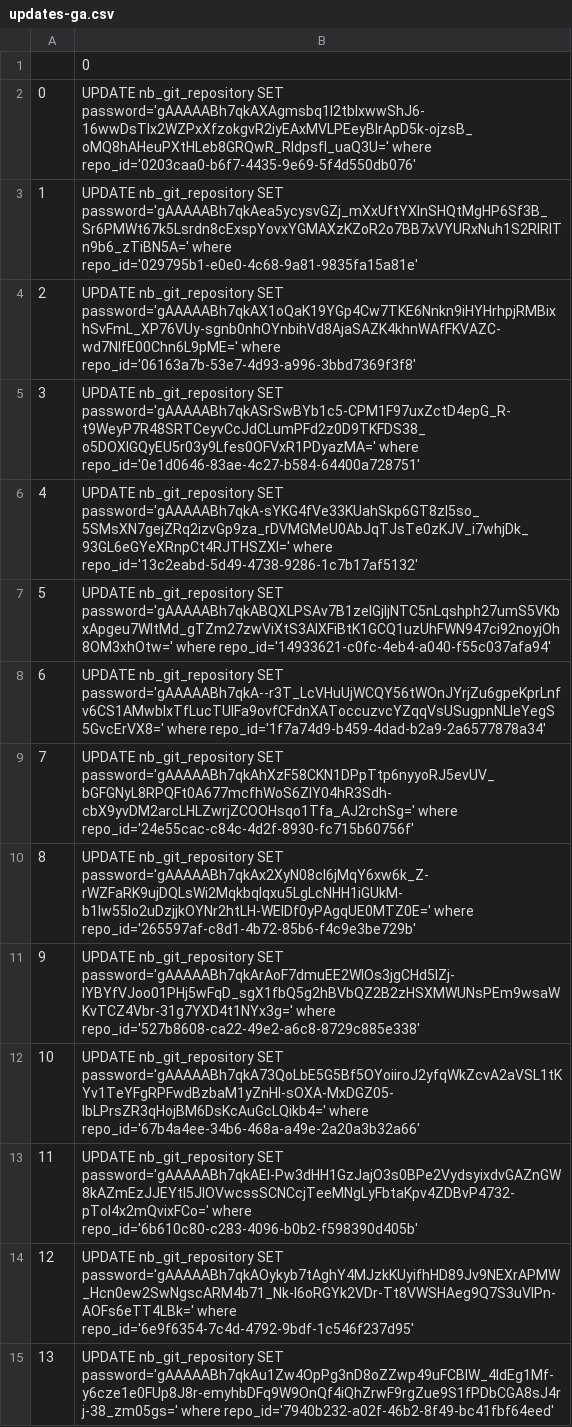
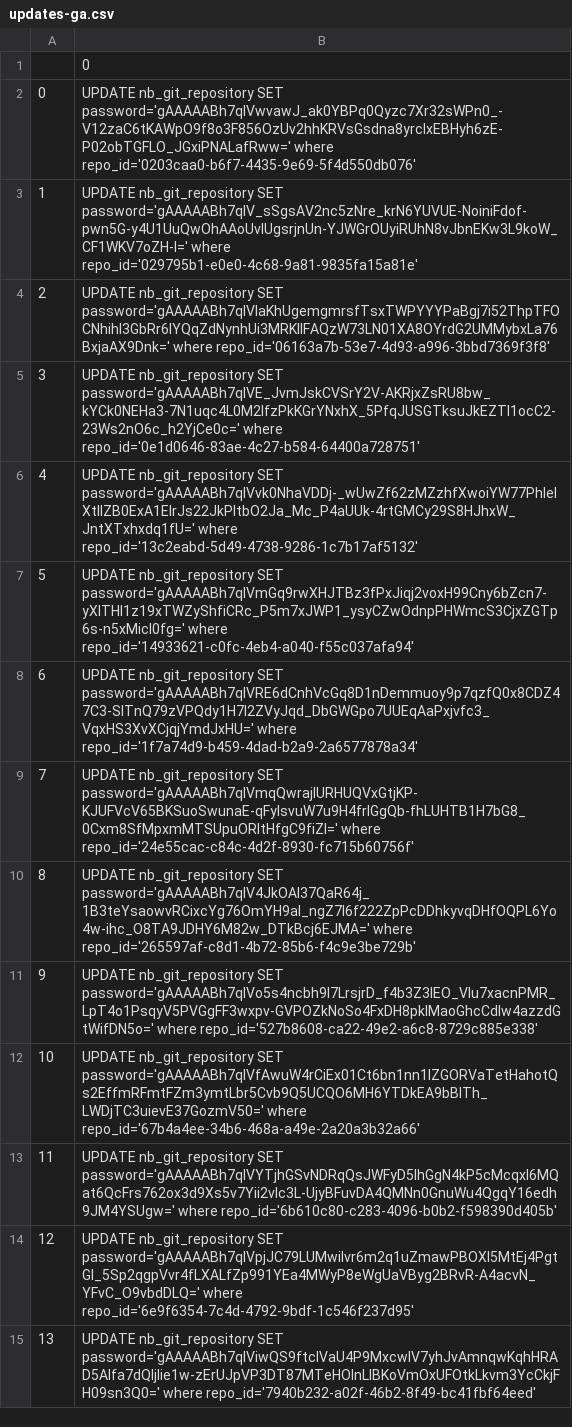
Before and after one commit to AishwaryaA10/TestProject, a CSV file: WineQuality/updates-ga.csv, drawn as a sheet; only a part is shown; the diff covers the shown part only; the diff names each change by its address in the sheet, - before the commit and + after, or states it on an @@ line.

```diff
--- a/WineQuality/updates-ga.csv
+++ b/WineQuality/updates-ga.csv
-B2: …nb_git_repository SET password='gAAAAABh7qkAXAgmsbq1I2tblxwwShJ6-16wwDsTIx2WZPxXfzokgvR2iyEAxMVLPEeyBIrApD5k-ojzsB_oMQ8hAHeuPXtHLeb8GRQwR_RIdpsfl_uaQ3U=' where repo_id='0203caa0-b6f7-4435-9e69-5f4d550db076'
+B2: …nb_git_repository SET password='gAAAAABh7qlVwvawJ_ak0YBPq0Qyzc7Xr32sWPn0_-V12zaC6tKAWpO9f8o3F856OzUv2hhKRVsGsdna8yrcIxEBHyh6zE-P02obTGFLO_JGxiPNALafRww=' where repo_id='0203caa0-b6f7-4435-9e69-5f4d550db076'
-B3: …nb_git_repository SET password='gAAAAABh7qkAea5ycysvGZj_mXxUftYXlnSHQtMgHP6Sf3B_Sr6PMWt67k5Lsrdn8cExspYovxYGMAXzKZoR2o7BB7xVYURxNuh1S2RIRlTn9b6_zTiBN5A=' where repo_id='029795b1-e0e0-4c68-9a81-9835fa15a81e'
+B3: …nb_git_repository SET password='gAAAAABh7qlV_sSgsAV2nc5zNre_krN6YUVUE-NoiniFdof-pwn5G-y4U1UuQwOhAAoUvlUgsrjnUn-YJWGrOUyiRUhN8vJbnEKw3L9koW_CF1WKV7oZH-I=' where repo_id='029795b1-e0e0-4c68-9a81-9835fa15a81e'
-B4: …nb_git_repository SET password='gAAAAABh7qkAX1oQaK19YGp4Cw7TKE6Nnkn9iHYHrhpjRMBixhSvFmL_XP76VUy-sgnb0nhOYnbihVd8AjaSAZK4khnWAfFKVAZC-wd7NIfE00Chn6L9pME=' where repo_id='06163a7b-53e7-4d93-a996-3bbd7369f3f8'
+B4: …nb_git_repository SET password='gAAAAABh7qlVlaKhUgemgmrsfTsxTWPYYYPaBgj7i52ThpTFOCNhihI3GbRr6IYQqZdNynhUi3MRKIlFAQzW73LN01XA8OYrdG2UMMybxLa76BxjaAX9Dnk=' where repo_id='06163a7b-53e7-4d93-a996-3bbd7369f3f8'
-B5: …nb_git_repository SET password='gAAAAABh7qkASrSwBYb1c5-CPM1F97uxZctD4epG_R-t9WeyP7R48SRTCeyvCcJdCLumPFd2z0D9TKFDS38_o5DOXlGQyEU5r03y9Lfes0OFVxR1PDyazMA=' where repo_id='0e1d0646-83ae-4c27-b584-64400a728751'
+B5: …nb_git_repository SET password='gAAAAABh7qlVE_JvmJskCVSrY2V-AKRjxZsRU8bw_kYCk0NEHa3-7N1uqc4L0M2lfzPkKGrYNxhX_5PfqJUSGTksuJkEZTI1ocC2-23Ws2nO6c_h2YjCe0c=' where repo_id='0e1d0646-83ae-4c27-b584-64400a728751'
-B6: …nb_git_repository SET password='gAAAAABh7qkA-sYKG4fVe33KUahSkp6GT8zl5so_5SMsXN7gejZRq2izvGp9za_rDVMGMeU0AbJqTJsTe0zKJV_i7whjDk_93GL6eGYeXRnpCt4RJTHSZXI=' where repo_id='13c2eabd-5d49-4738-9286-1c7b17af5132'
+B6: …nb_git_repository SET password='gAAAAABh7qlVvk0NhaVDDj-_wUwZf62zMZzhfXwoiYW77PhlelXtlIZB0ExA1ElrJs22JkPItbO2Ja_Mc_P4aUUk-4rtGMCy29S8HJhxW_JntXTxhxdq1fU=' where repo_id='13c2eabd-5d49-4738-9286-1c7b17af5132'
-B7: …nb_git_repository SET password='gAAAAABh7qkABQXLPSAv7B1zeIGjIjNTC5nLqshph27umS5VKbxApgeu7WltMd_gTZm27zwViXtS3AlXFiBtK1GCQ1uzUhFWN947ci92noyjOh8OM3xhOtw=' where repo_id='14933621-c0fc-4eb4-a040-f55c037afa94'
+B7: …nb_git_repository SET password='gAAAAABh7qlVmGq9rwXHJTBz3fPxJiqj2voxH99Cny6bZcn7-yXlTHl1z19xTWZyShfiCRc_P5m7xJWP1_ysyCZwOdnpPHWmcS3CjxZGTp6s-n5xMicl0fg=' where repo_id='14933621-c0fc-4eb4-a040-f55c037afa94'
-B8: …nb_git_repository SET password='gAAAAABh7qkA--r3T_LcVHuUjWCQY56tWOnJYrjZu6gpeKprLnfv6CS1AMwbIxTfLucTUIFa9ovfCFdnXAToccuzvcYZqqVsUSugpnNLleYegS5GvcErVX8=' where repo_id='1f7a74d9-b459-4dad-b2a9-2a6577878a34'
+B8: …nb_git_repository SET password='gAAAAABh7qlVRE6dCnhVcGq8D1nDemmuoy9p7qzfQ0x8CDZ47C3-SlTnQ79zVPQdy1H7I2ZVyJqd_DbGWGpo7UUEqAaPxjvfc3_VqxHS3XvXCjqjYmdJxHU=' where repo_id='1f7a74d9-b459-4dad-b2a9-2a6577878a34'
-B9: …nb_git_repository SET password='gAAAAABh7qkAhXzF58CKN1DPpTtp6nyyoRJ5evUV_bGFGNyL8RPQFt0A677mcfhWoS6ZIY04hR3Sdh-cbX9yvDM2arcLHLZwrjZCOOHsqo1Tfa_AJ2rchSg=' where repo_id='24e55cac-c84c-4d2f-8930-fc715b60756f'
+B9: …nb_git_repository SET password='gAAAAABh7qlVmqQwrajIURHUQVxGtjKP-KJUFVcV65BKSuoSwunaE-qFyIsvuW7u9H4frIGgQb-fhLUHTB1H7bG8_0Cxm8SfMpxmMTSUpuORltHfgC9fiZI=' where repo_id='24e55cac-c84c-4d2f-8930-fc715b60756f'
-B10: …nb_git_repository SET password='gAAAAABh7qkAx2XyN08cl6jMqY6xw6k_Z-rWZFaRK9ujDQLsWi2Mqkbqlqxu5LgLcNHH1iGUkM-b1Iw55lo2uDzjjkOYNr2htLH-WEIDf0yPAgqUE0MTZ0E=' where repo_id='265597af-c8d1-4b72-85b6-f4c9e3be729b'
+B10: …nb_git_repository SET password='gAAAAABh7qlV4JkOAI37QaR64j_1B3teYsaowvRCixcYg76OmYH9aI_ngZ7l6f222ZpPcDDhkyvqDHfOQPL6Yo4w-ihc_O8TA9JDHY6M82w_DTkBcj6EJMA=' where repo_id='265597af-c8d1-4b72-85b6-f4c9e3be729b'
-B11: …nb_git_repository SET password='gAAAAABh7qkArAoF7dmuEE2WIOs3jgCHd5lZj-lYBYfVJoo01PHj5wFqD_sgX1fbQ5g2hBVbQZ2B2zHSXMWUNsPEm9wsaWKvTCZ4Vbr-31g7YXD4t1NYx3g=' where repo_id='527b8608-ca22-49e2-a6c8-8729c885e338'
+B11: …nb_git_repository SET password='gAAAAABh7qlVo5s4ncbh9I7LrsjrD_f4b3Z3lEO_Vlu7xacnPMR_LpT4o1PsqyV5PVGgFF3wxpv-GVPOZkNoSo4FxDH8pklMaoGhcCdIw4azzdGtWifDN5o=' where repo_id='527b8608-ca22-49e2-a6c8-8729c885e338'
-B12: …nb_git_repository SET password='gAAAAABh7qkA73QoLbE5G5Bf5OYoiiroJ2yfqWkZcvA2aVSL1tKYv1TeYFgRPFwdBzbaM1yZnHl-sOXA-MxDGZ05-lbLPrsZR3qHojBM6DsKcAuGcLQikb4=' where repo_id='67b4a4ee-34b6-468a-a49e-2a20a3b32a66'
+B12: …nb_git_repository SET password='gAAAAABh7qlVfAwuW4rCiEx01Ct6bn1nn1IZGORVaTetHahotQs2EffmRFmtFZm3ymtLbr5Cvb9Q5UCQO6MH6YTDkEA9bBlTh_LWDjTC3uievE37GozmV50=' where repo_id='67b4a4ee-34b6-468a-a49e-2a20a3b32a66'
-B13: …nb_git_repository SET password='gAAAAABh7qkAEl-Pw3dHH1GzJajO3s0BPe2VydsyixdvGAZnGW8kAZmEzJJEYtl5JlOVwcssSCNCcjTeeMNgLyFbtaKpv4ZDBvP4732-pTol4x2mQvixFCo=' where repo_id='6b610c80-c283-4096-b0b2-f598390d405b'
+B13: …nb_git_repository SET password='gAAAAABh7qlVYTjhGSvNDRqQsJWFyD5IhGgN4kP5cMcqxl6MQat6QcFrs762ox3d9Xs5v7Yii2vIc3L-UjyBFuvDA4QMNn0GnuWu4QgqY16edh9JM4YSUgw=' where repo_id='6b610c80-c283-4096-b0b2-f598390d405b'
-B14: …nb_git_repository SET password='gAAAAABh7qkAOykyb7tAghY4MJzkKUyifhHD89Jv9NEXrAPMW_Hcn0ew2SwNgscARM4b71_Nk-I6oRGYk2VDr-Tt8VWSHAeg9Q7S3uVlPn-AOFs6eTT4LBk=' where repo_id='6e9f6354-7c4d-4792-9bdf-1c546f237d95'
+B14: …nb_git_repository SET password='gAAAAABh7qlVpjJC79LUMwiIvr6m2q1uZmawPBOXI5MtEj4PgtGl_5Sp2qgpVvr4fLXALfZp991YEa4MWyP8eWgUaVByg2BRvR-A4acvN_YFvC_O9vbdDLQ=' where repo_id='6e9f6354-7c4d-4792-9bdf-1c546f237d95'
-B15: …nb_git_repository SET password='gAAAAABh7qkAu1Zw4OpPg3nD8oZZwp49uFCBlW_4IdEg1Mf-y6cze1e0FUp8J8r-emyhbDFq9W9OnQf4iQhZrwF9rgZue9S1fPDbCGA8sJ4rj-38_zm05gs=' where repo_id='7940b232-a02f-46b2-8f49-bc41fbf64eed'
+B15: …nb_git_repository SET password='gAAAAABh7qlViwQS9ftclVaU4P9MxcwlV7yhJvAmnqwKqhHRAD5AIfa7dQljlie1w-zErUJpVP3DT87MTeHOInLIBKoVmOxUFOtkLkvm3YcCkjFH09sn3Q0=' where repo_id='7940b232-a02f-46b2-8f49-bc41fbf64eed'
```
Also changed, not shown: 14 edited cells elsewhere in this file, WineQuality/migration-qa.csv.
